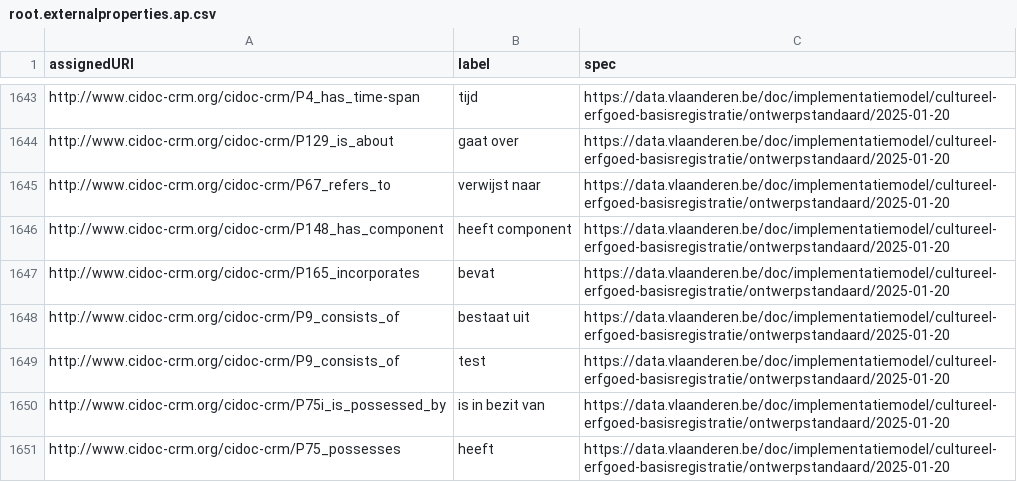
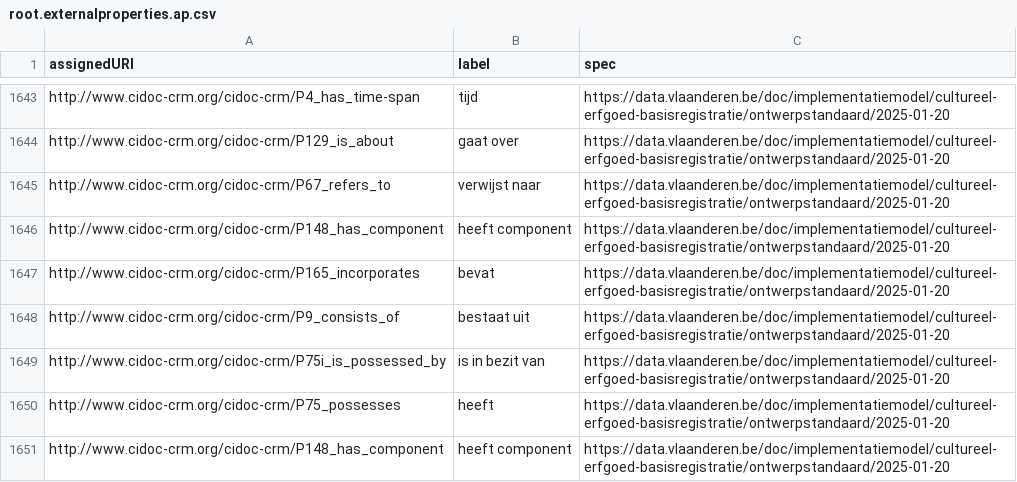
Before and after one commit to Informatievlaanderen/data.vlaanderen.be-statistics, a CSV file: root.externalproperties.ap.csv, drawn as a sheet; only a part is shown, gaps mark what is left out; the shorter side is filled out with more unchanged rows.

```diff
--- a/root.externalproperties.ap.csv
+++ b/root.externalproperties.ap.csv
@@ -1648,3 +1648,2 @@
 "http://www.cidoc-crm.org/cidoc-crm/P9_consists_of","bestaat uit","https://data.vlaanderen.be/doc/implementatiemodel/cultureel-erfgoed-basisregistratie/ontwerpstandaard/2025-01-20"
-"http://www.cidoc-crm.org/cidoc-crm/P9_consists_of","test","https://data.vlaanderen.be/doc/implementatiemodel/cultureel-erfgoed-basisregistratie/ontwerpstandaard/2025-01-20"
 "http://www.cidoc-crm.org/cidoc-crm/P75i_is_possessed_by","is in bezit van","https://data.vlaanderen.be/doc/implementatiemodel/cultureel-erfgoed-basisregistratie/ontwerpstandaard/2025-01-20"
```
Also changed, not shown: 9 other files.
